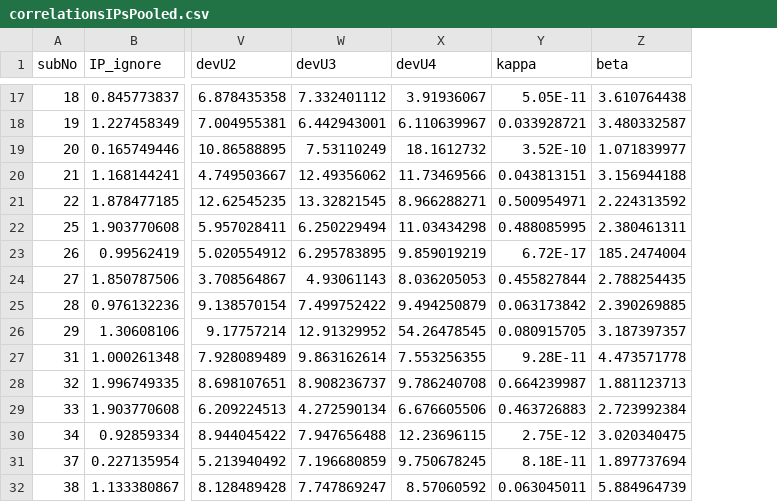
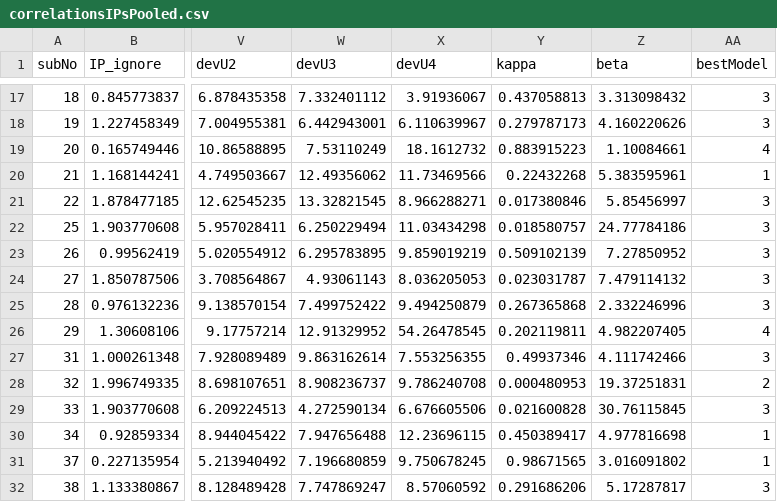
Before and after one commit to danae1968/stabflex2019, a CSV file: results/Pooled/correlationsIPsPooled.csv, drawn as a sheet; only a part is shown, gaps mark what is left out; the diff covers the shown part only; the diff names each change by its address in the sheet, - before the commit and + after, or states it on an @@ line.

```diff
--- a/results/Pooled/correlationsIPsPooled.csv
+++ b/results/Pooled/correlationsIPsPooled.csv
+column AA (bestModel), rows 17-32: 3 | 3 | 4 | 1 | 3 | 3 | 3 | 3 | 3 | 4 | 3 | 2 | 3 | 1 | 1 | 3
-Y17 (kappa): 5.05E-11
+Y17 (kappa): 0.437058813
-Z17 (beta): 3.610764438
+Z17 (beta): 3.313098432
-Y18 (kappa): 0.033928721
+Y18 (kappa): 0.279787173
-Z18 (beta): 3.480332587
+Z18 (beta): 4.160220626
-Y19 (kappa): 3.52E-10
+Y19 (kappa): 0.883915223
-Z19 (beta): 1.071839977
+Z19 (beta): 1.10084661
-Y20 (kappa): 0.043813151
+Y20 (kappa): 0.22432268
-Z20 (beta): 3.156944188
+Z20 (beta): 5.383595961
-Y21 (kappa): 0.500954971
+Y21 (kappa): 0.017380846
-Z21 (beta): 2.224313592
+Z21 (beta): 5.85456997
-Y22 (kappa): 0.488085995
+Y22 (kappa): 0.018580757
-Z22 (beta): 2.380461311
+Z22 (beta): 24.77784186
-Y23 (kappa): 6.72E-17
+Y23 (kappa): 0.509102139
-Z23 (beta): 185.2474004
+Z23 (beta): 7.27850952
-Y24 (kappa): 0.455827844
+Y24 (kappa): 0.023031787
-Z24 (beta): 2.788254435
+Z24 (beta): 7.479114132
-Y25 (kappa): 0.063173842
+Y25 (kappa): 0.267365868
-Z25 (beta): 2.390269885
+Z25 (beta): 2.332246996
-Y26 (kappa): 0.080915705
+Y26 (kappa): 0.202119811
-Z26 (beta): 3.187397357
+Z26 (beta): 4.982207405
-Y27 (kappa): 9.28E-11
+Y27 (kappa): 0.49937346
-Z27 (beta): 4.473571778
+Z27 (beta): 4.111742466
-Y28 (kappa): 0.664239987
+Y28 (kappa): 0.000480953
-Z28 (beta): 1.881123713
+Z28 (beta): 19.37251831
-Y29 (kappa): 0.463726883
+Y29 (kappa): 0.021600828
-Z29 (beta): 2.723992384
+Z29 (beta): 30.76115845
-Y30 (kappa): 2.75E-12
+Y30 (kappa): 0.450389417
-Z30 (beta): 3.020340475
+Z30 (beta): 4.977816698
-Y31 (kappa): 8.18E-11
+Y31 (kappa): 0.98671565
-Z31 (beta): 1.897737694
+Z31 (beta): 3.016091802
-Y32 (kappa): 0.063045011
+Y32 (kappa): 0.291686206
-Z32 (beta): 5.884964739
+Z32 (beta): 5.17287817
```
Also changed, not shown: 116 edited cells elsewhere in this file, results/Pooled/discParams.csv, results/Pooled/discParamsCond.csv, 33 other files.
